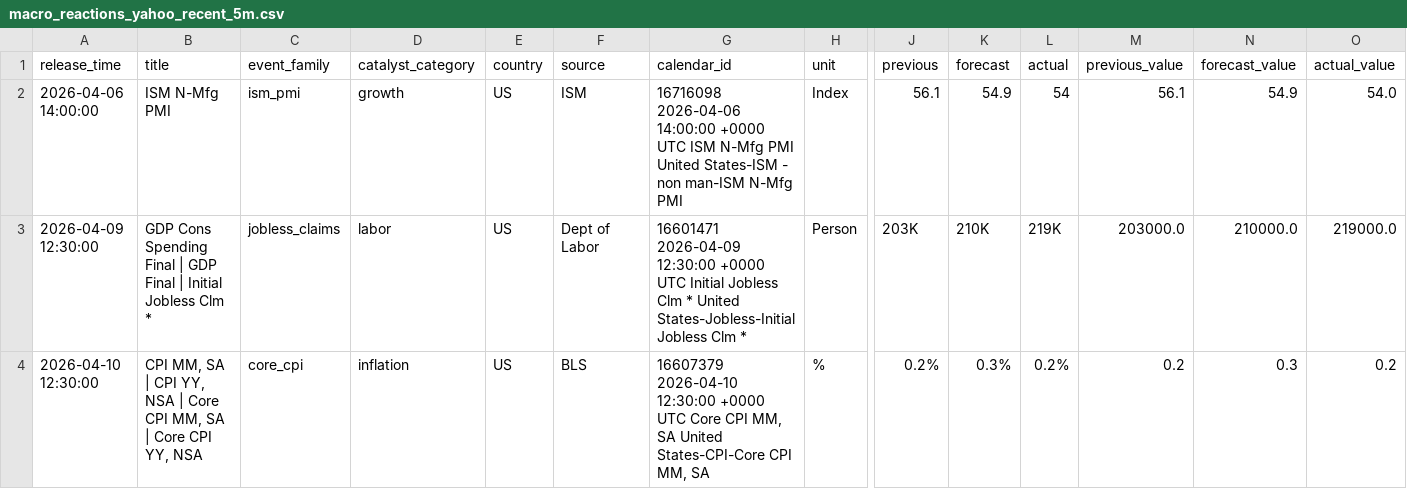
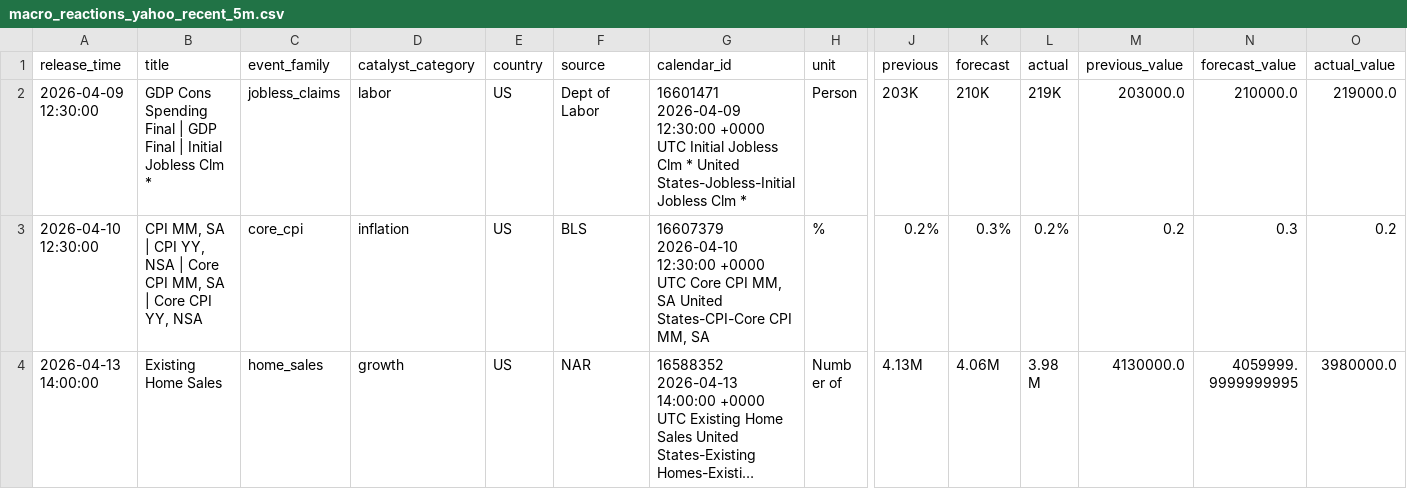
Before and after one commit to heelandy/catalyser_news, a CSV file: studies/macro_reactions_yahoo_recent_5m.csv, drawn as a sheet; only a part is shown, gaps mark what is left out; the shorter side is filled out with more unchanged rows; long unchanged cells end in …; rows hold the shown columns only; the diff names each change by its address in the sheet, - before the commit and + after, or states it on an @@ line.

```diff
--- a/studies/macro_reactions_yahoo_recent_5m.csv
+++ b/studies/macro_reactions_yahoo_recent_5m.csv
-row 2: 2026-04-06 14:00:00 | ISM N-Mfg PMI | ism_pmi | growth | US | ISM | 16716098 2026-04-06 14:00:00 +0000 UTC ISM N-Mfg PMI United States-ISM - non man-ISM N-Mfg PMI | Index | 56.1 | 54.9 | 54 | 56.1 | 54.9 | 54.0
```
Also changed, not shown: data/NQ_5min_data.csv, macro_live_signal_adjusted.csv, 50 other files.
